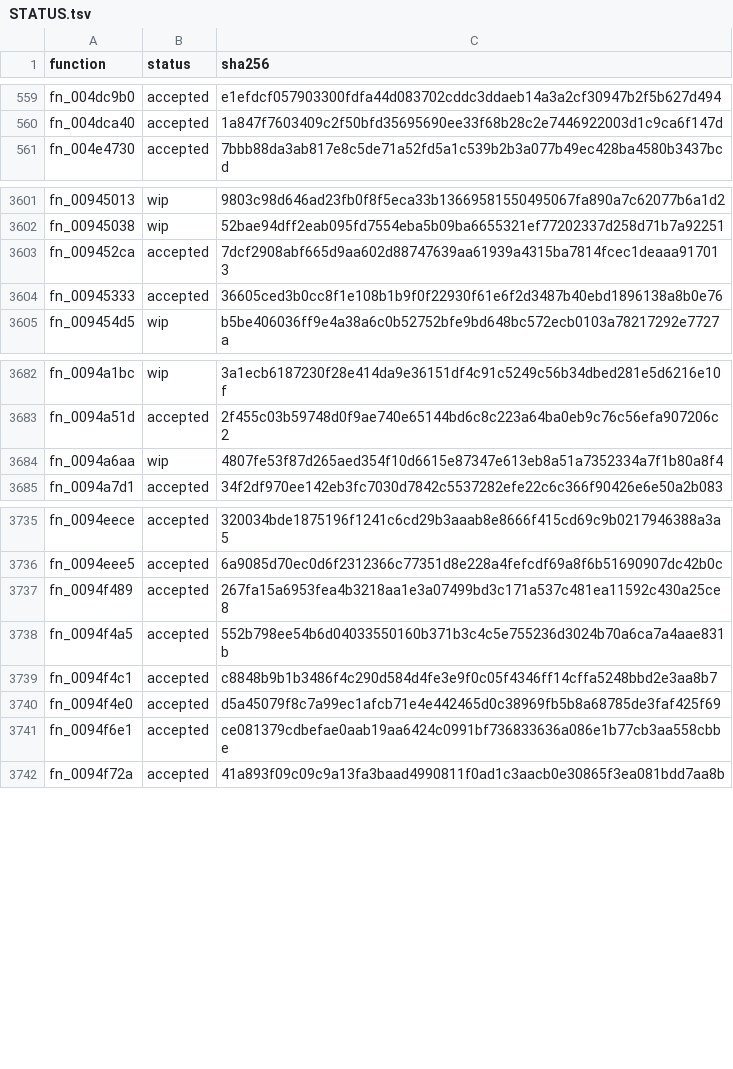
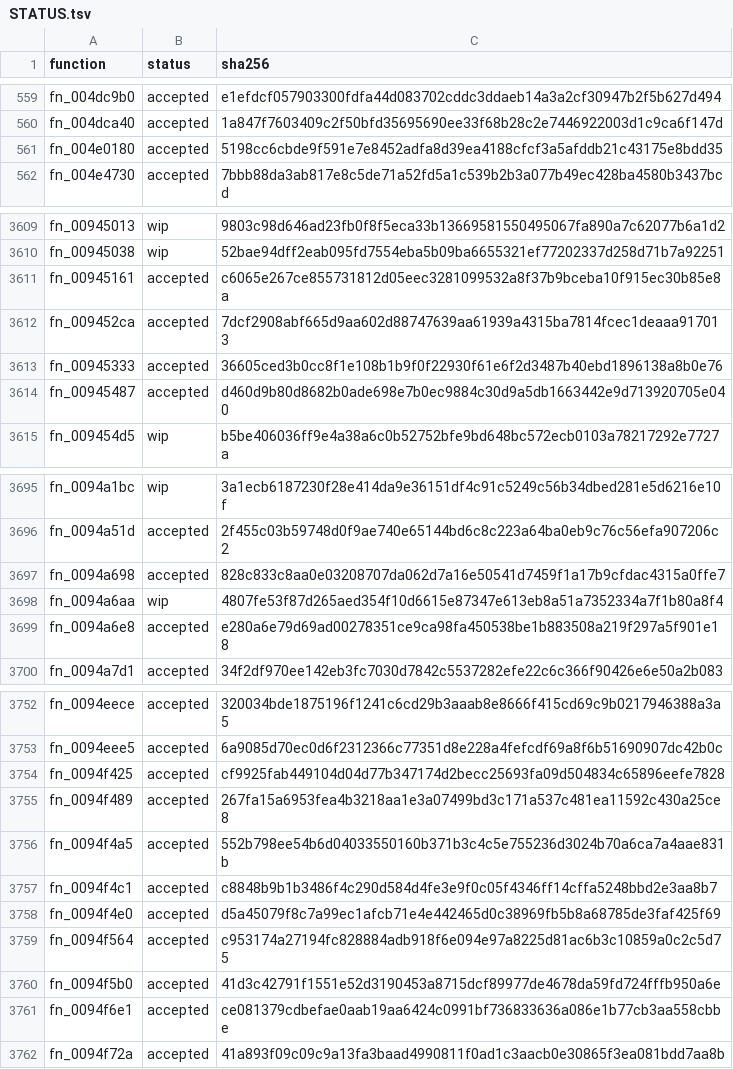
Before and after one commit to alondero/cm0102-decomp, a TSV file: recovery/c/STATUS.tsv, drawn as a sheet; only a part is shown, gaps mark what is left out; the diff covers the shown part only.

Commit message:
Publish 19 accepted routines and single-agent recovery results

```diff
--- a/recovery/c/STATUS.tsv
+++ b/recovery/c/STATUS.tsv
@@ -560,2 +560,3 @@ fn_004dc9b0	accepted	e1efdcf057903300fdfa44d083702cddc3ddaeb14a3a2cf30947b2f5b62
 fn_004dca40	accepted	1a847f7603409c2f50bfd35695690ee33f68b28c2e7446922003d1c9ca6f147d
+fn_004e0180	accepted	5198cc6cbde9f591e7e8452adfa8d39ea4188cfcf3a5afddb21c43175e8bdd35
 fn_004e4730	accepted	7bbb88da3ab817e8c5de71a52fd5a1c539b2b3a077b49ec428ba4580b3437bcd
@@ -3602,4 +3610,6 @@ fn_00945013	wip	9803c98d646ad23fb0f8f5eca33b13669581550495067fa890a7c62077b6a1d2
 fn_00945038	wip	52bae94dff2eab095fd7554eba5b09ba6655321ef77202337d258d71b7a92251
+fn_00945161	accepted	c6065e267ce855731812d05eec3281099532a8f37b9bceba10f915ec30b85e8a
 fn_009452ca	accepted	7dcf2908abf665d9aa602d88747639aa61939a4315ba7814fcec1deaaa917013
 fn_00945333	accepted	36605ced3b0cc8f1e108b1b9f0f22930f61e6f2d3487b40ebd1896138a8b0e76
+fn_00945487	accepted	d460d9b80d8682b0ade698e7b0ec9884c30d9a5db1663442e9d713920705e040
 fn_009454d5	wip	b5be406036ff9e4a38a6c0b52752bfe9bd648bc572ecb0103a78217292e7727a
@@ -3683,3 +3696,5 @@ fn_0094a1bc	wip	3a1ecb6187230f28e414da9e36151df4c91c5249c56b34dbed281e5d6216e10f
 fn_0094a51d	accepted	2f455c03b59748d0f9ae740e65144bd6c8c223a64ba0eb9c76c56efa907206c2
+fn_0094a698	accepted	828c833c8aa0e03208707da062d7a16e50541d7459f1a17b9cfdac4315a0ffe7
 fn_0094a6aa	wip	4807fe53f87d265aed354f10d6615e87347e613eb8a51a7352334a7f1b80a8f4
+fn_0094a6e8	accepted	e280a6e79d69ad00278351ce9ca98fa450538be1b883508a219f297a5f901e18
 fn_0094a7d1	accepted	34f2df970ee142eb3fc7030d7842c5537282efe22c6c366f90426e6e50a2b083
@@ -3736,2 +3753,3 @@ fn_0094eece	accepted	320034bde1875196f1241c6cd29b3aaab8e8666f415cd69c9b021794638
 fn_0094eee5	accepted	6a9085d70ec0d6f2312366c77351d8e228a4fefcdf69a8f6b51690907dc42b0c
+fn_0094f425	accepted	cf9925fab449104d04d77b347174d2becc25693fa09d504834c65896eefe7828
 fn_0094f489	accepted	267fa15a6953fea4b3218aa1e3a07499bd3c171a537c481ea11592c430a25ce8
@@ -3740,2 +3758,4 @@ fn_0094f4c1	accepted	c8848b9b1b3486f4c290d584d4fe3e9f0c05f4346ff14cffa5248bbd2e3
 fn_0094f4e0	accepted	d5a45079f8c7a99ec1afcb71e4e442465d0c38969fb5b8a68785de3faf425f69
+fn_0094f564	accepted	c953174a27194fc828884adb918f6e094e97a8225d81ac6b3c10859a0c2c5d75
+fn_0094f5b0	accepted	41d3c42791f1551e52d3190453a8715dcf89977de4678da59fd724fffb950a6e
 fn_0094f6e1	accepted	ce081379cdbefae0aab19aa6424c0991bf736833636a086e1b77cb3aa558cbbe
```
Also changed, not shown: 13 added rows and 22 edited cells elsewhere in this file, 21 other files.
